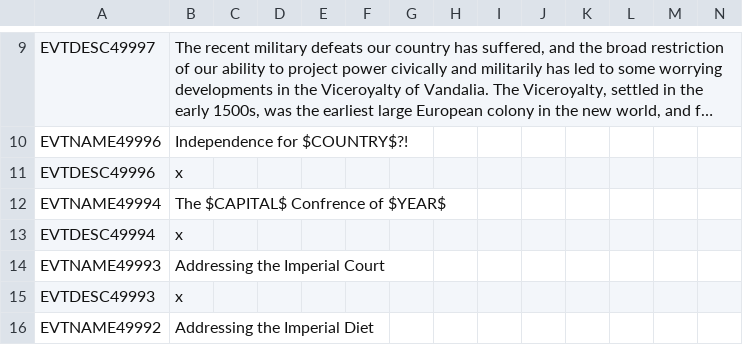
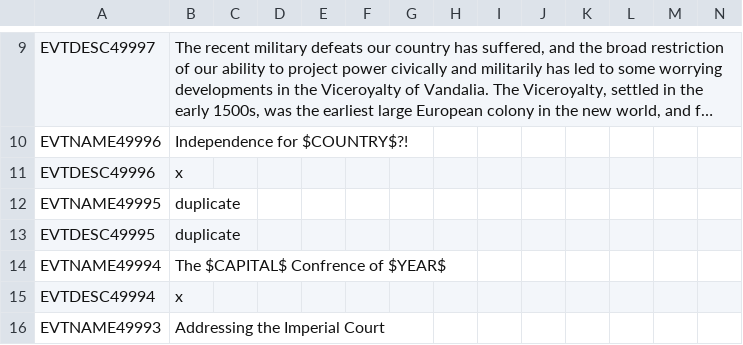
Before and after one commit to The-Question-Asker/MAW2, a CSV file: GGM/localisation/.GGM_events.csv, drawn as a sheet; only a part is shown, gaps mark what is left out; the shorter side is filled out with more unchanged rows; long unchanged cells end in …; the diff names each change by its address in the sheet, - before the commit and + after, or states it on an @@ line.

```diff
--- a/GGM/localisation/.GGM_events.csv
+++ b/GGM/localisation/.GGM_events.csv
+row 12: EVTNAME49995 | duplicate
+row 13: EVTDESC49995 | duplicate
```
Also changed, not shown: 1 other file.
